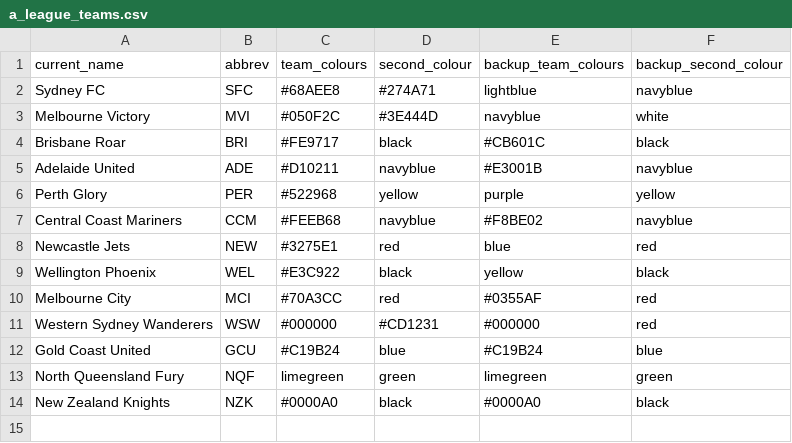
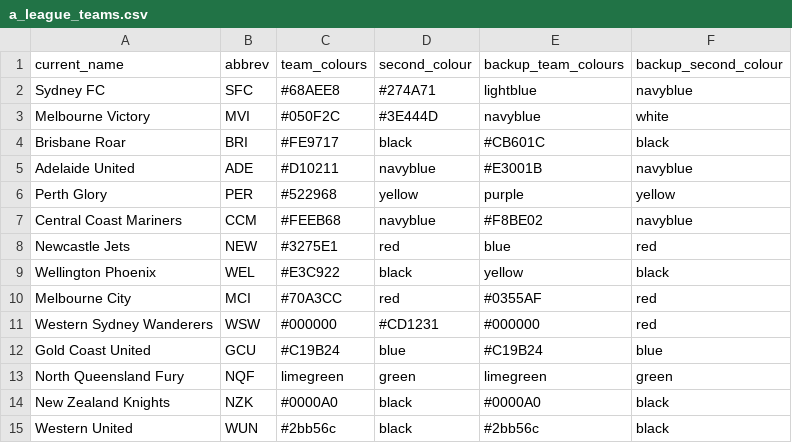
Before and after one commit to pdf70/A-League_tables, a CSV file: a_league_teams.csv, drawn as a sheet.

```diff
--- a/a_league_teams.csv
+++ b/a_league_teams.csv
@@ -14 +14,2 @@ North Queensland Fury,NQF,limegreen,green,limegreen,green
 New Zealand Knights,NZK,#0000A0,black,#0000A0,black
+Western United,WUN,#2bb56c,black,#2bb56c,black
```
Also changed, not shown: 1 other file.
